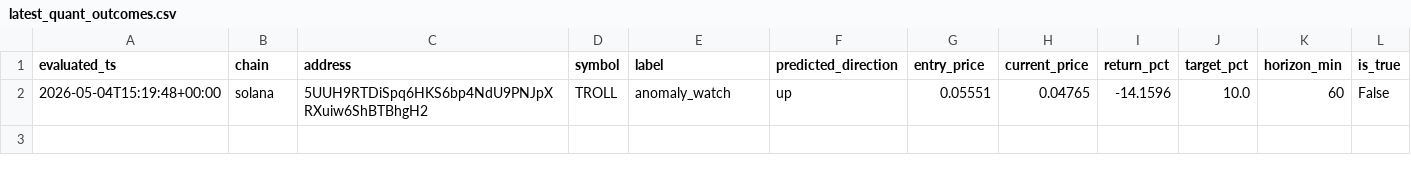
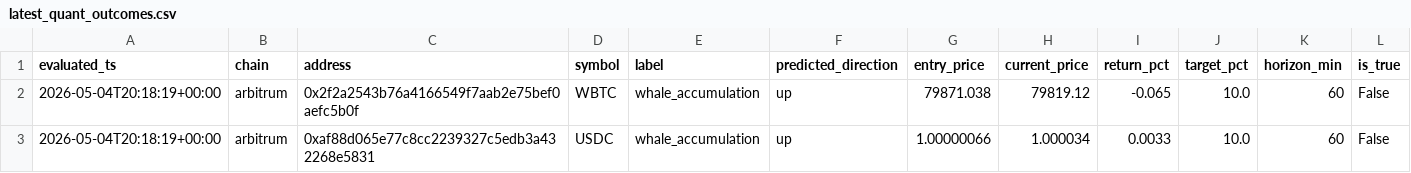
Before and after one commit to Azalyst/birdeye.so, a CSV file: reports/latest_quant_outcomes.csv, drawn as a sheet; only a part is shown; removed rows and columns are numbered as before the commit, all else as after; rows hold the shown columns only; the diff names each change by its address in the sheet, - before the commit and + after, or states it on an @@ line.

```diff
--- a/reports/latest_quant_outcomes.csv
+++ b/reports/latest_quant_outcomes.csv
-row 2: 2026-05-04T15:19:48+00:00 | solana | 5UUH9RTDiSpq6HKS6bp4NdU9PNJpXRXuiw6ShBTBhgH2 | TROLL | anomaly_watch | up | 0.05551 | 0.04765 | -14.1596 | 10.0 | 60 | False
+row 2: 2026-05-04T20:18:19+00:00 | arbitrum | 0x2f2a2543b76a4166549f7aab2e75bef0aefc5b0f | WBTC | whale_accumulation | up | 79871.038 | 79819.12 | -0.065 | 10.0 | 60 | False
+row 3: 2026-05-04T20:18:19+00:00 | arbitrum | 0xaf88d065e77c8cc2239327c5edb3a432268e5831 | USDC | whale_accumulation | up | 1.00000066 | 1.000034 | 0.0033 | 10.0 | 60 | False
```
Also changed, not shown: reports/latest_quant_signals.csv, 7 other files.
